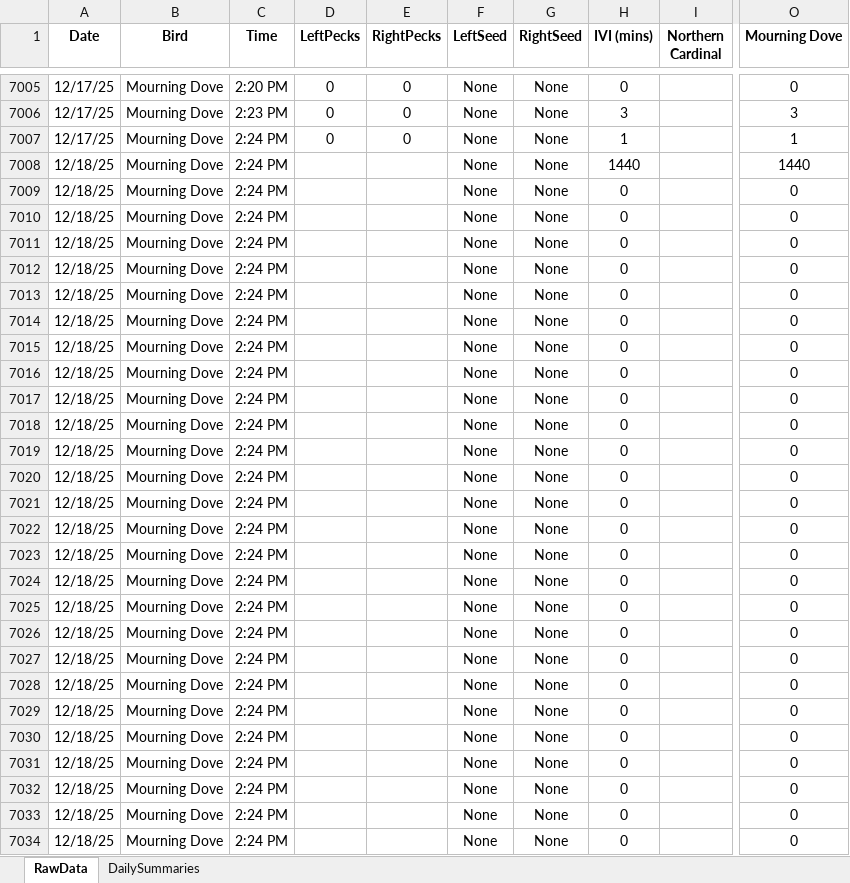
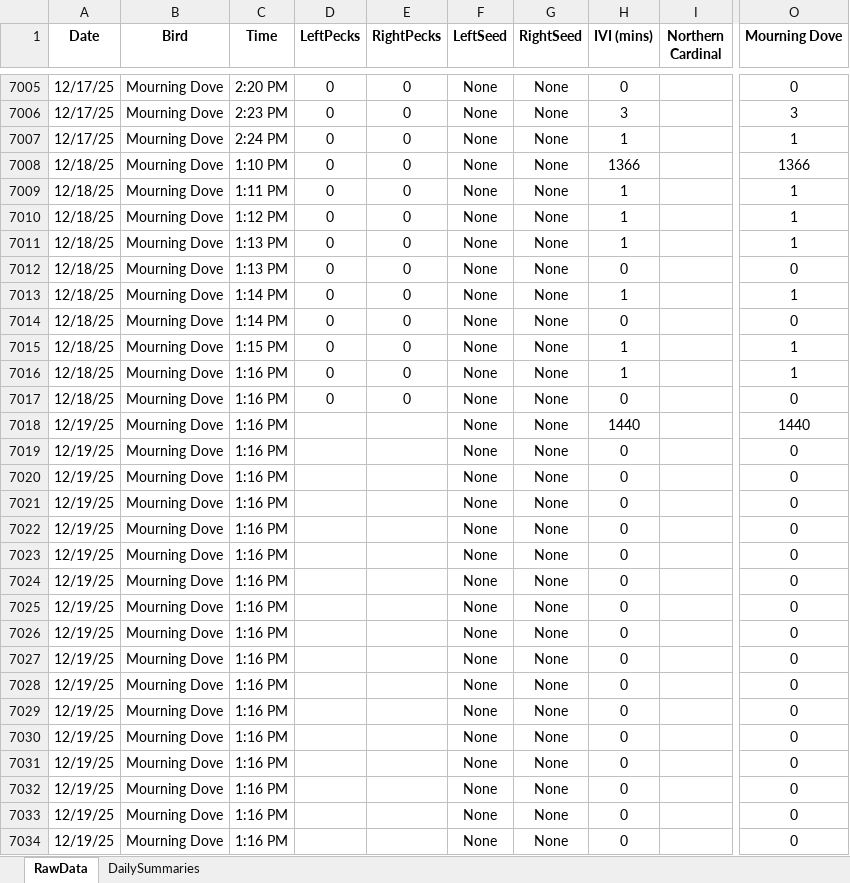
Before and after one commit to david-j-cox/backyard-ecology, an Excel workbook: data/multi_site_data.xlsx, sheet RawData, drawn as a sheet; only a part is shown, gaps mark what is left out; values as stored, in another font and other column widths than the file's, no borders; the diff covers the shown part only; the diff names each change by its address in the sheet, - before the commit and + after, or states it on an @@ line.

```diff
--- a/data/multi_site_data.xlsx (sheet RawData)
+++ b/data/multi_site_data.xlsx (sheet RawData)
-C7008 (Time): 2:24 PM
+C7008 (Time): 1:10 PM
-D7008:D7017 (LeftPecks): (empty)
+D7008:D7017 (LeftPecks): 0
-E7008:E7017 (RightPecks): (empty)
+E7008:E7017 (RightPecks): 0
-H7008 (IVI (mins)): 1440
+H7008 (IVI (mins)): 1366
-O7008 (Mourning Dove): 1440
+O7008 (Mourning Dove): 1366
-C7009 (Time): 2:24 PM
+C7009 (Time): 1:11 PM
-H7009:H7011 (IVI (mins)): 0
+H7009:H7011 (IVI (mins)): 1
-O7009:O7011 (Mourning Dove): 0
+O7009:O7011 (Mourning Dove): 1
-C7010 (Time): 2:24 PM
+C7010 (Time): 1:12 PM
-C7011:C7012 (Time): 2:24 PM
+C7011:C7012 (Time): 1:13 PM
-C7013:C7014 (Time): 2:24 PM
+C7013:C7014 (Time): 1:14 PM
-H7013 (IVI (mins)): 0
+H7013 (IVI (mins)): 1
-O7013 (Mourning Dove): 0
+O7013 (Mourning Dove): 1
-C7015 (Time): 2:24 PM
+C7015 (Time): 1:15 PM
-H7015:H7016 (IVI (mins)): 0
+H7015:H7016 (IVI (mins)): 1
-O7015:O7016 (Mourning Dove): 0
+O7015:O7016 (Mourning Dove): 1
-C7016:C7034 (Time): 2:24 PM
+C7016:C7034 (Time): 1:16 PM
-A7018:A7034 (Date): 12/18/25
+A7018:A7034 (Date): 12/19/25
-H7018 (IVI (mins)): 0
+H7018 (IVI (mins)): 1440
-O7018 (Mourning Dove): 0
+O7018 (Mourning Dove): 1440
```
Also changed, not shown: 312 edited cells elsewhere in this sheet, sheet DailySummaries, 25 other files.
